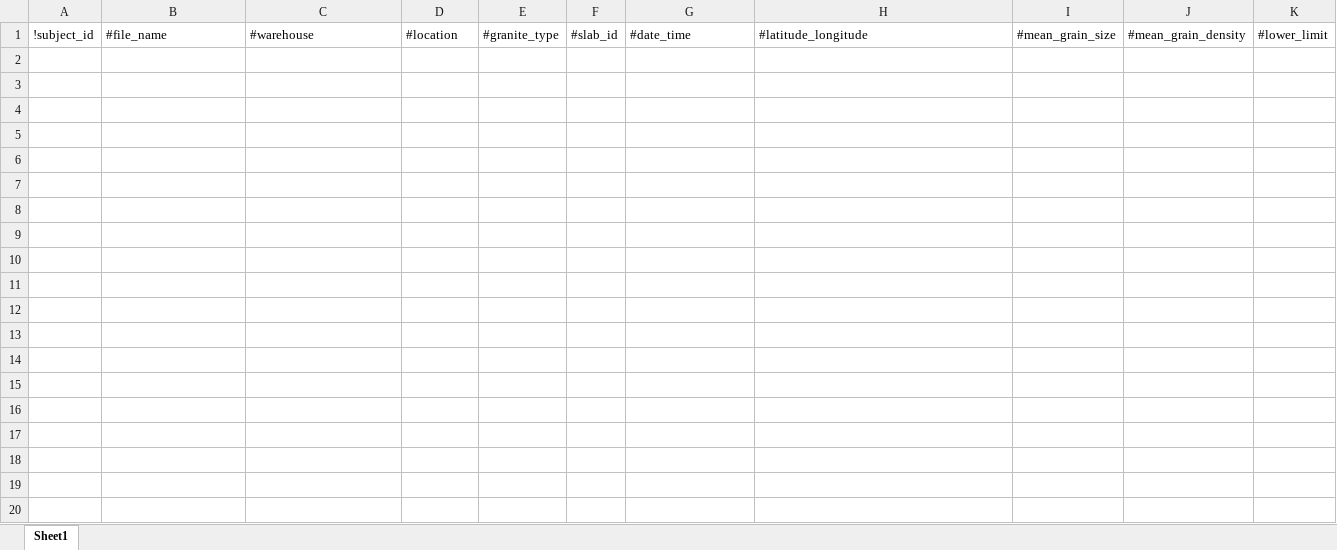
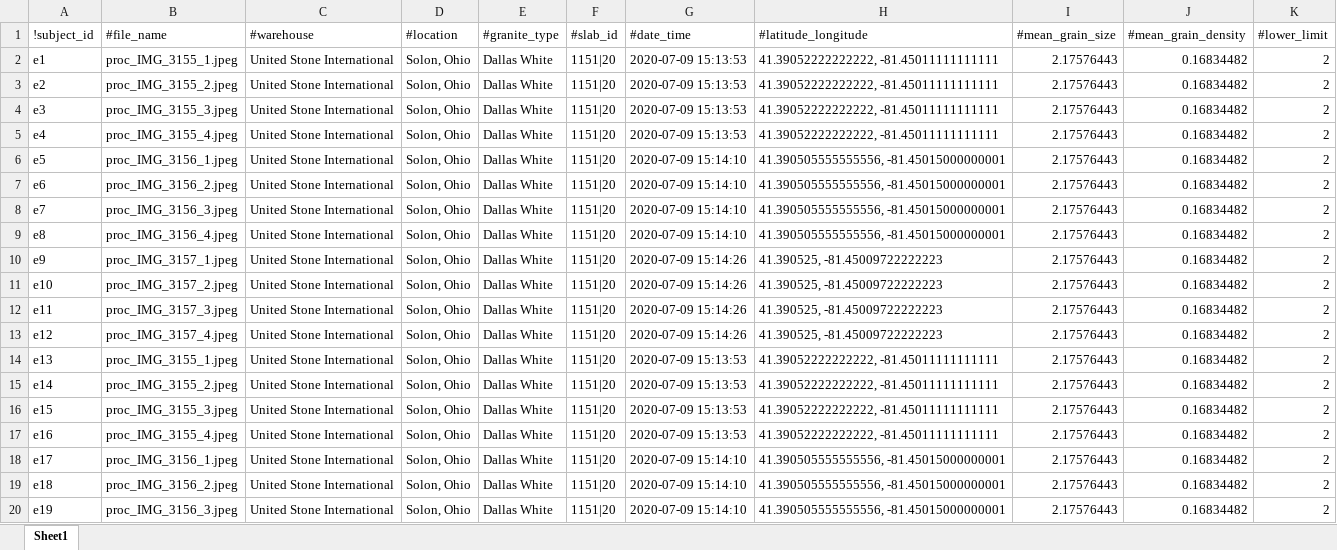
Before and after one commit to d-kessler/Macro-Citizen-Science, an Excel workbook: manifests/Experiment_Manifest.xlsx, sheet Sheet1, drawn as a sheet; only a part is shown; values as stored, in another font and other column widths than the file's, no borders; the diff covers the shown part only; the diff names each change by its address in the sheet, - before the commit and + after, or states it on an @@ line.

Commit message:
update manifests

```diff
--- a/manifests/Experiment_Manifest.xlsx (sheet Sheet1)
+++ b/manifests/Experiment_Manifest.xlsx (sheet Sheet1)
+row 2: e1 | proc_IMG_3155_1.jpeg | United Stone International | Solon, Ohio | Dallas White | 1151|20 | 2020-07-09 15:13:53 | 41.39052222222222, -81.45011111111111 | 2.17576443 | 0.16834482 | 2
+row 3: e2 | proc_IMG_3155_2.jpeg | United Stone International | Solon, Ohio | Dallas White | 1151|20 | 2020-07-09 15:13:53 | 41.39052222222222, -81.45011111111111 | 2.17576443 | 0.16834482 | 2
+row 4: e3 | proc_IMG_3155_3.jpeg | United Stone International | Solon, Ohio | Dallas White | 1151|20 | 2020-07-09 15:13:53 | 41.39052222222222, -81.45011111111111 | 2.17576443 | 0.16834482 | 2
+row 5: e4 | proc_IMG_3155_4.jpeg | United Stone International | Solon, Ohio | Dallas White | 1151|20 | 2020-07-09 15:13:53 | 41.39052222222222, -81.45011111111111 | 2.17576443 | 0.16834482 | 2
+row 6: e5 | proc_IMG_3156_1.jpeg | United Stone International | Solon, Ohio | Dallas White | 1151|20 | 2020-07-09 15:14:10 | 41.390505555555556, -81.45015000000001 | 2.17576443 | 0.16834482 | 2
+row 7: e6 | proc_IMG_3156_2.jpeg | United Stone International | Solon, Ohio | Dallas White | 1151|20 | 2020-07-09 15:14:10 | 41.390505555555556, -81.45015000000001 | 2.17576443 | 0.16834482 | 2
+row 8: e7 | proc_IMG_3156_3.jpeg | United Stone International | Solon, Ohio | Dallas White | 1151|20 | 2020-07-09 15:14:10 | 41.390505555555556, -81.45015000000001 | 2.17576443 | 0.16834482 | 2
+row 9: e8 | proc_IMG_3156_4.jpeg | United Stone International | Solon, Ohio | Dallas White | 1151|20 | 2020-07-09 15:14:10 | 41.390505555555556, -81.45015000000001 | 2.17576443 | 0.16834482 | 2
+row 10: e9 | proc_IMG_3157_1.jpeg | United Stone International | Solon, Ohio | Dallas White | 1151|20 | 2020-07-09 15:14:26 | 41.390525, -81.45009722222223 | 2.17576443 | 0.16834482 | 2
+row 11: e10 | proc_IMG_3157_2.jpeg | United Stone International | Solon, Ohio | Dallas White | 1151|20 | 2020-07-09 15:14:26 | 41.390525, -81.45009722222223 | 2.17576443 | 0.16834482 | 2
+row 12: e11 | proc_IMG_3157_3.jpeg | United Stone International | Solon, Ohio | Dallas White | 1151|20 | 2020-07-09 15:14:26 | 41.390525, -81.45009722222223 | 2.17576443 | 0.16834482 | 2
+row 13: e12 | proc_IMG_3157_4.jpeg | United Stone International | Solon, Ohio | Dallas White | 1151|20 | 2020-07-09 15:14:26 | 41.390525, -81.45009722222223 | 2.17576443 | 0.16834482 | 2
+row 14: e13 | proc_IMG_3155_1.jpeg | United Stone International | Solon, Ohio | Dallas White | 1151|20 | 2020-07-09 15:13:53 | 41.39052222222222, -81.45011111111111 | 2.17576443 | 0.16834482 | 2
+row 15: e14 | proc_IMG_3155_2.jpeg | United Stone International | Solon, Ohio | Dallas White | 1151|20 | 2020-07-09 15:13:53 | 41.39052222222222, -81.45011111111111 | 2.17576443 | 0.16834482 | 2
+row 16: e15 | proc_IMG_3155_3.jpeg | United Stone International | Solon, Ohio | Dallas White | 1151|20 | 2020-07-09 15:13:53 | 41.39052222222222, -81.45011111111111 | 2.17576443 | 0.16834482 | 2
+row 17: e16 | proc_IMG_3155_4.jpeg | United Stone International | Solon, Ohio | Dallas White | 1151|20 | 2020-07-09 15:13:53 | 41.39052222222222, -81.45011111111111 | 2.17576443 | 0.16834482 | 2
+row 18: e17 | proc_IMG_3156_1.jpeg | United Stone International | Solon, Ohio | Dallas White | 1151|20 | 2020-07-09 15:14:10 | 41.390505555555556, -81.45015000000001 | 2.17576443 | 0.16834482 | 2
+row 19: e18 | proc_IMG_3156_2.jpeg | United Stone International | Solon, Ohio | Dallas White | 1151|20 | 2020-07-09 15:14:10 | 41.390505555555556, -81.45015000000001 | 2.17576443 | 0.16834482 | 2
+row 20: e19 | proc_IMG_3156_3.jpeg | United Stone International | Solon, Ohio | Dallas White | 1151|20 | 2020-07-09 15:14:10 | 41.390505555555556, -81.45015000000001 | 2.17576443 | 0.16834482 | 2
```
Also changed, not shown: 29 added rows elsewhere in this sheet, manifests/Negative_Manifest.xlsx, manifests/Simulation_Manifest.xlsx.
